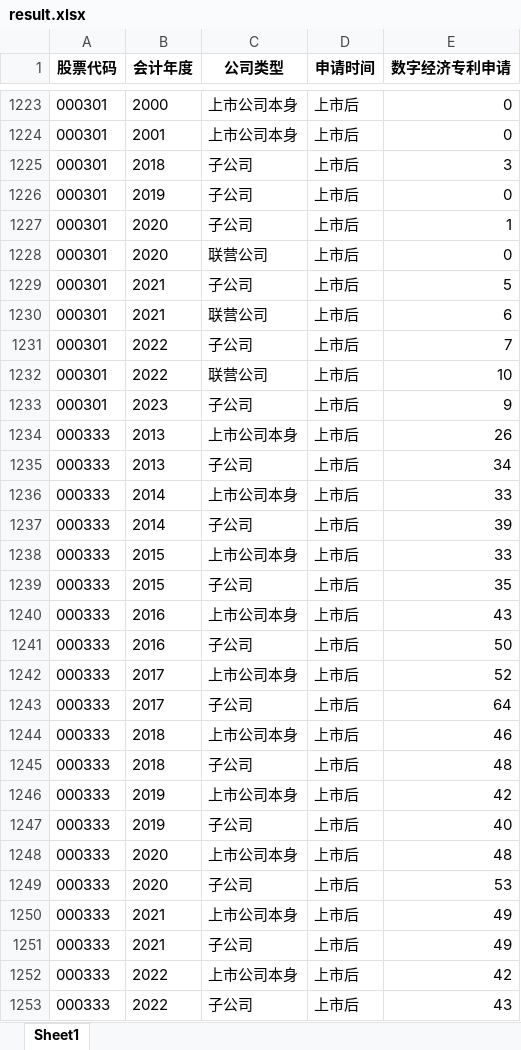
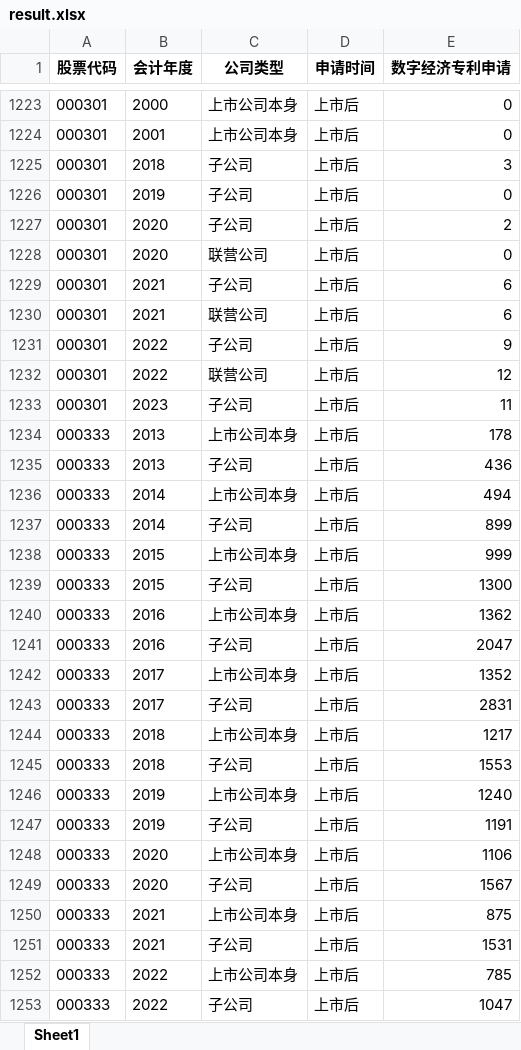
Before and after one commit to WT-SML/ling-demo, an Excel workbook: result/result.xlsx, sheet Sheet1, drawn as a sheet; only a part is shown, gaps mark what is left out; values as stored, in another font and other column widths than the file's, no borders; the diff covers the shown part only; the diff names each change by its address in the sheet, - before the commit and + after, or states it on an @@ line.

```diff
--- a/result/result.xlsx (sheet Sheet1)
+++ b/result/result.xlsx (sheet Sheet1)
-E1227 (数字经济专利申请): 1
+E1227 (数字经济专利申请): 2
-E1229 (数字经济专利申请): 5
+E1229 (数字经济专利申请): 6
-E1231 (数字经济专利申请): 7
+E1231 (数字经济专利申请): 9
-E1232 (数字经济专利申请): 10
+E1232 (数字经济专利申请): 12
-E1233 (数字经济专利申请): 9
+E1233 (数字经济专利申请): 11
-E1234 (数字经济专利申请): 26
+E1234 (数字经济专利申请): 178
-E1235 (数字经济专利申请): 34
+E1235 (数字经济专利申请): 436
-E1236 (数字经济专利申请): 33
+E1236 (数字经济专利申请): 494
-E1237 (数字经济专利申请): 39
+E1237 (数字经济专利申请): 899
-E1238 (数字经济专利申请): 33
+E1238 (数字经济专利申请): 999
-E1239 (数字经济专利申请): 35
+E1239 (数字经济专利申请): 1300
-E1240 (数字经济专利申请): 43
+E1240 (数字经济专利申请): 1362
-E1241 (数字经济专利申请): 50
+E1241 (数字经济专利申请): 2047
-E1242 (数字经济专利申请): 52
+E1242 (数字经济专利申请): 1352
-E1243 (数字经济专利申请): 64
+E1243 (数字经济专利申请): 2831
-E1244 (数字经济专利申请): 46
+E1244 (数字经济专利申请): 1217
-E1245 (数字经济专利申请): 48
+E1245 (数字经济专利申请): 1553
-E1246 (数字经济专利申请): 42
+E1246 (数字经济专利申请): 1240
-E1247 (数字经济专利申请): 40
+E1247 (数字经济专利申请): 1191
-E1248 (数字经济专利申请): 48
+E1248 (数字经济专利申请): 1106
-E1249 (数字经济专利申请): 53
+E1249 (数字经济专利申请): 1567
-E1250 (数字经济专利申请): 49
+E1250 (数字经济专利申请): 875
-E1251 (数字经济专利申请): 49
+E1251 (数字经济专利申请): 1531
-E1252 (数字经济专利申请): 42
+E1252 (数字经济专利申请): 785
-E1253 (数字经济专利申请): 43
+E1253 (数字经济专利申请): 1047
```
Also changed, not shown: 1470 edited cells elsewhere in this sheet, 2 other files.
